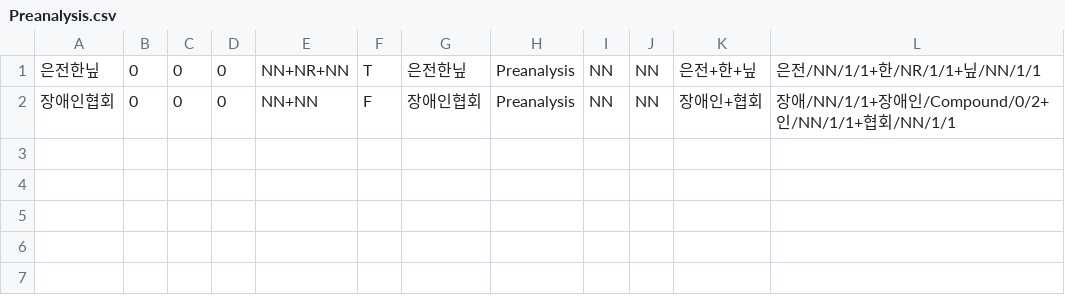
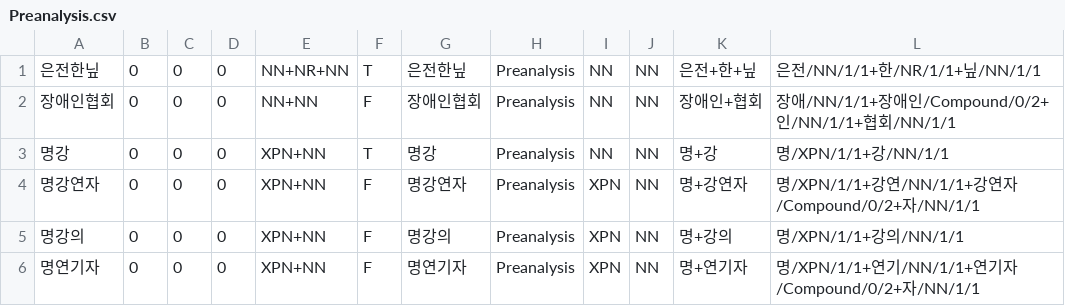
Before and after one commit to deepsearch-hq/mecab-ko-dic, a CSV file: seed/Preanalysis.csv, drawn as a sheet; the diff names each change by its address in the sheet, - before the commit and + after, or states it on an @@ line.

```diff
--- a/seed/Preanalysis.csv
+++ b/seed/Preanalysis.csv
+row 3: 명강 | 0 | 0 | 0 | XPN+NN | T | 명강 | Preanalysis | NN | NN | 명+강 | 명/XPN/1/1+강/NN/1/1
+row 4: 명강연자 | 0 | 0 | 0 | XPN+NN | F | 명강연자 | Preanalysis | XPN | NN | 명+강연자 | 명/XPN/1/1+강연/NN/1/1+강연자/Compound/0/2+자/NN/1/1
+row 5: 명강의 | 0 | 0 | 0 | XPN+NN | F | 명강의 | Preanalysis | XPN | NN | 명+강의 | 명/XPN/1/1+강의/NN/1/1
+row 6: 명연기자 | 0 | 0 | 0 | XPN+NN | F | 명연기자 | Preanalysis | XPN | NN | 명+연기자 | 명/XPN/1/1+연기/NN/1/1+연기자/Compound/0/2+자/NN/1/1
```
Also changed, not shown: seed/NN-Foreign.csv, seed/NR.csv, 7 other files.
